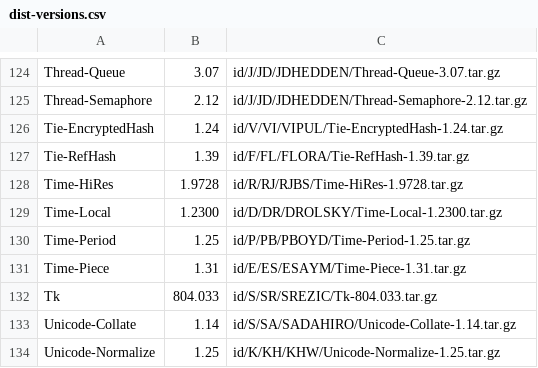
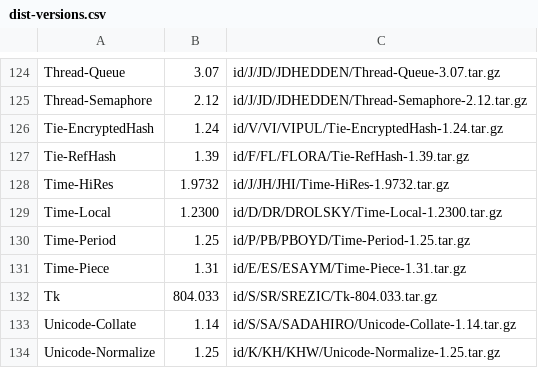
Before and after one commit to kentnl/Gentoo-Util-VirtualDepend, a CSV file: share/dist-versions.csv, drawn as a sheet; only a part is shown, gaps mark what is left out.

```diff
--- a/share/dist-versions.csv
+++ b/share/dist-versions.csv
@@ -127,3 +127,3 @@ Tie-EncryptedHash,1.24,id/V/VI/VIPUL/Tie-EncryptedHash-1.24.tar.gz
 Tie-RefHash,1.39,id/F/FL/FLORA/Tie-RefHash-1.39.tar.gz
-Time-HiRes,1.9728,id/R/RJ/RJBS/Time-HiRes-1.9728.tar.gz
+Time-HiRes,1.9732,id/J/JH/JHI/Time-HiRes-1.9732.tar.gz
 Time-Local,1.2300,id/D/DR/DROLSKY/Time-Local-1.2300.tar.gz
```
Also changed, not shown: share/module-versions.csv.
